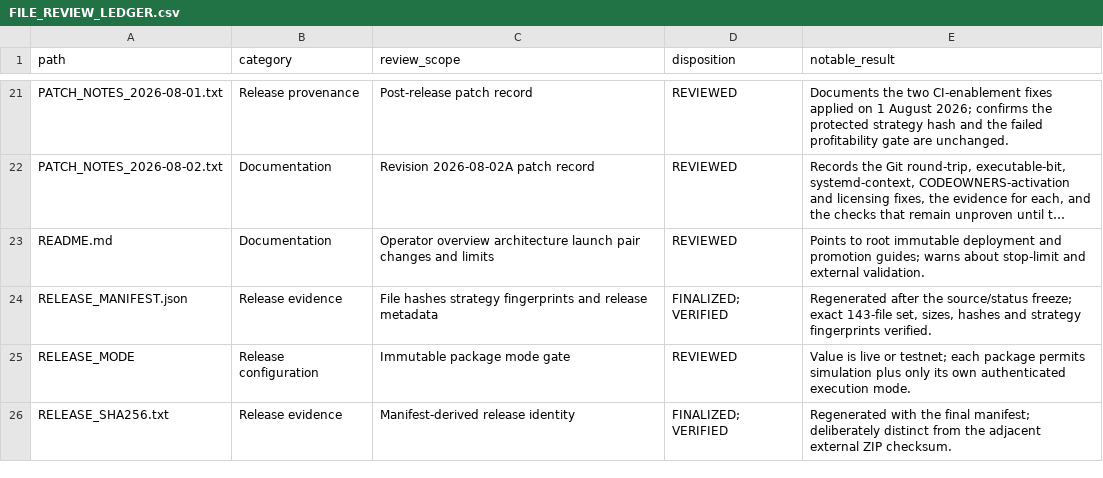
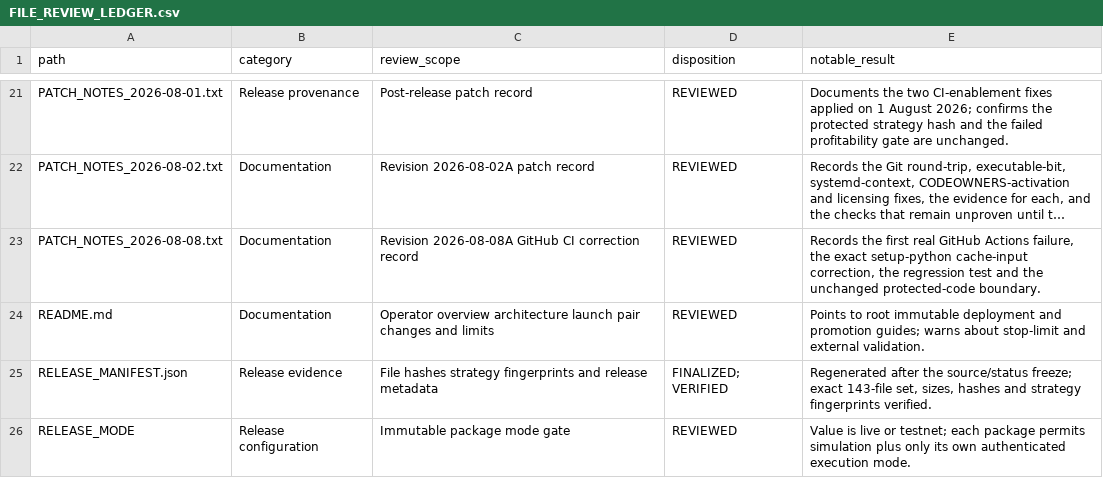
Before and after one commit to asad13-Binana/Bitcoin-Bot-Live-Trading-on-Binance-any-Exchange-TestNet, a CSV file: docs/audit/FILE_REVIEW_LEDGER.csv, drawn as a sheet; only a part is shown, gaps mark what is left out; the shorter side is filled out with more unchanged rows; long unchanged cells end in …; the diff names each change by its address in the sheet, - before the commit and + after, or states it on an @@ line.

Commit message:
Fix GitHub Actions dependency cache inputs

```diff
--- a/docs/audit/FILE_REVIEW_LEDGER.csv
+++ b/docs/audit/FILE_REVIEW_LEDGER.csv
+row 23: PATCH_NOTES_2026-08-08.txt | Documentation | Revision 2026-08-08A GitHub CI correction record | REVIEWED | Records the first real GitHub Actions failure, the exact setup-python cache-input correction, the regression test and the unchanged protected-code boundary.
```
Also changed, not shown: 5 other files.
